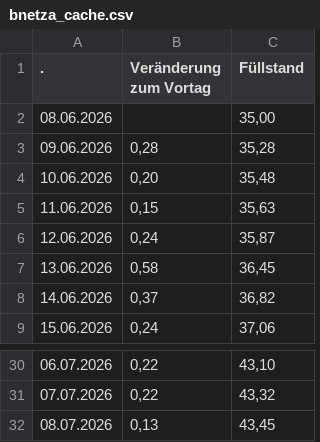
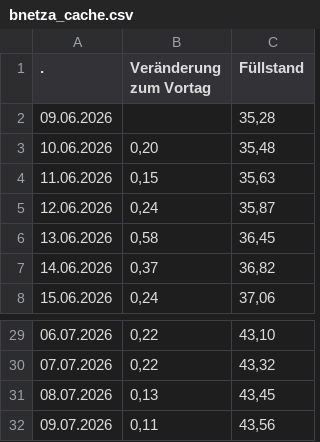
Before and after one commit to icrfornax/de-gas-storage-tracker-bnetza, a CSV file: data/bnetza_cache.csv, drawn as a sheet; only a part is shown, gaps mark what is left out.

```diff
--- a/data/bnetza_cache.csv
+++ b/data/bnetza_cache.csv
@@ -1,4 +1,3 @@
                     .;Veränderung zum Vortag;Füllstand
-08.06.2026;;35,00
-09.06.2026;0,28;35,28
+09.06.2026;;35,28
 10.06.2026;0,20;35,48
@@ -32 +31,2 @@
 08.07.2026;0,13;43,45
+09.07.2026;0,11;43,56
```
Also changed, not shown: data/projections.csv, 1 other file.
